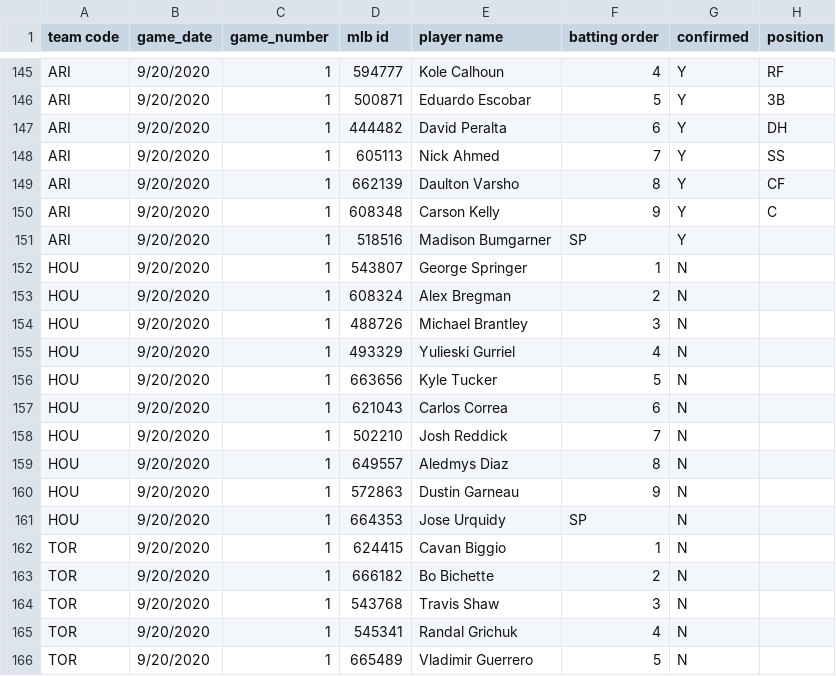
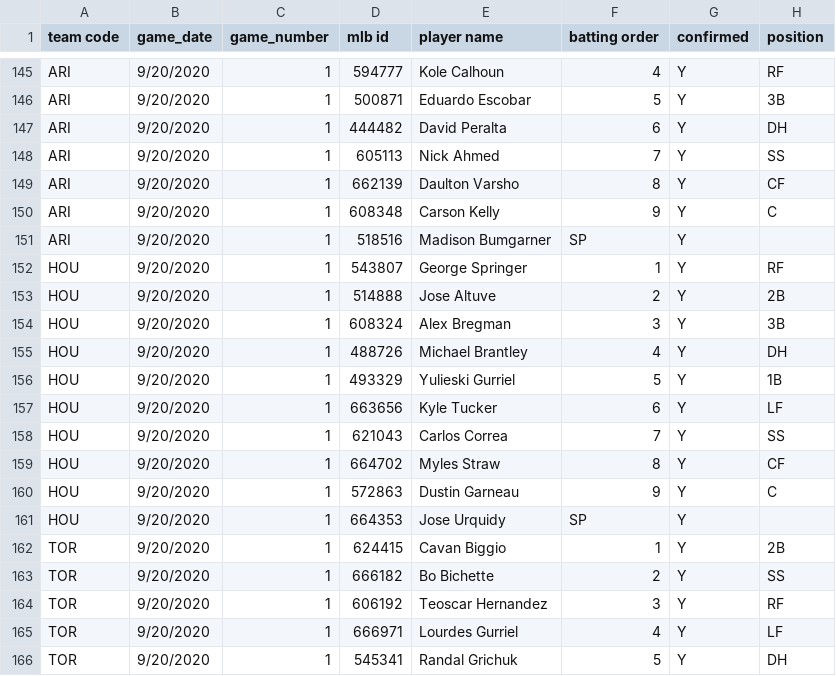
Before and after one commit to justinmof/MLBSheets-CSV-Files, a CSV file: BM-Lineup-Data.csv, drawn as a sheet; only a part is shown, gaps mark what is left out; the diff covers the shown part only.

```diff
--- a/BM-Lineup-Data.csv
+++ b/BM-Lineup-Data.csv
@@ -151,16 +151,16 @@ ARI,9/20/2020,1,608348,Carson Kelly,9,Y,C
 ARI,9/20/2020,1,518516,Madison Bumgarner,SP,Y,
-HOU,9/20/2020,1,543807,George Springer,1,N,
-HOU,9/20/2020,1,608324,Alex Bregman,2,N,
-HOU,9/20/2020,1,488726,Michael Brantley,3,N,
-HOU,9/20/2020,1,493329,Yulieski Gurriel,4,N,
-HOU,9/20/2020,1,663656,Kyle Tucker,5,N,
-HOU,9/20/2020,1,621043,Carlos Correa,6,N,
-HOU,9/20/2020,1,502210,Josh Reddick,7,N,
-HOU,9/20/2020,1,649557,Aledmys Diaz,8,N,
-HOU,9/20/2020,1,572863,Dustin Garneau,9,N,
-HOU,9/20/2020,1,664353,Jose Urquidy,SP,N,
-TOR,9/20/2020,1,624415,Cavan Biggio,1,N,
-TOR,9/20/2020,1,666182,Bo Bichette,2,N,
-TOR,9/20/2020,1,543768,Travis Shaw,3,N,
-TOR,9/20/2020,1,545341,Randal Grichuk,4,N,
-TOR,9/20/2020,1,665489,Vladimir Guerrero,5,N,
+HOU,9/20/2020,1,543807,George Springer,1,Y,RF
+HOU,9/20/2020,1,514888,Jose Altuve,2,Y,2B
+HOU,9/20/2020,1,608324,Alex Bregman,3,Y,3B
+HOU,9/20/2020,1,488726,Michael Brantley,4,Y,DH
+HOU,9/20/2020,1,493329,Yulieski Gurriel,5,Y,1B
+HOU,9/20/2020,1,663656,Kyle Tucker,6,Y,LF
+HOU,9/20/2020,1,621043,Carlos Correa,7,Y,SS
+HOU,9/20/2020,1,664702,Myles Straw,8,Y,CF
+HOU,9/20/2020,1,572863,Dustin Garneau,9,Y,C
+HOU,9/20/2020,1,664353,Jose Urquidy,SP,Y,
+TOR,9/20/2020,1,624415,Cavan Biggio,1,Y,2B
+TOR,9/20/2020,1,666182,Bo Bichette,2,Y,SS
+TOR,9/20/2020,1,606192,Teoscar Hernandez,3,Y,RF
+TOR,9/20/2020,1,666971,Lourdes Gurriel,4,Y,LF
+TOR,9/20/2020,1,545341,Randal Grichuk,5,Y,DH
```
Also changed, not shown: 17 edited cells elsewhere in this file, BM-Lineup-Data1.csv.
